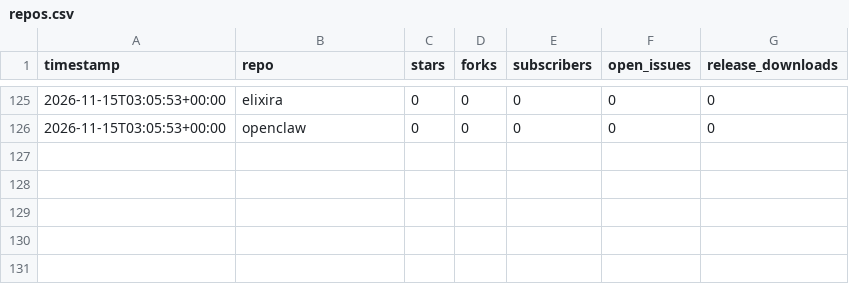
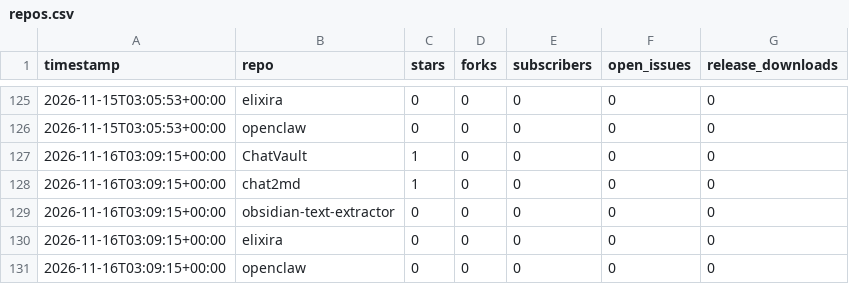
Before and after one commit to martenzi/github-stats, a CSV file: metrics/repos.csv, drawn as a sheet; only a part is shown, gaps mark what is left out.

```diff
--- a/metrics/repos.csv
+++ b/metrics/repos.csv
@@ -126 +126,6 @@ timestamp,repo,stars,forks,subscribers,open_issues,release_downloads
 2026-11-15T03:05:53+00:00,openclaw,0,0,0,0,0
+2026-11-16T03:09:15+00:00,ChatVault,1,0,0,0,0
+2026-11-16T03:09:15+00:00,chat2md,1,0,0,0,0
+2026-11-16T03:09:15+00:00,obsidian-text-extractor,0,0,0,0,0
+2026-11-16T03:09:15+00:00,elixira,0,0,0,0,0
+2026-11-16T03:09:15+00:00,openclaw,0,0,0,0,0
```
Also changed, not shown: metrics/profile.csv.
